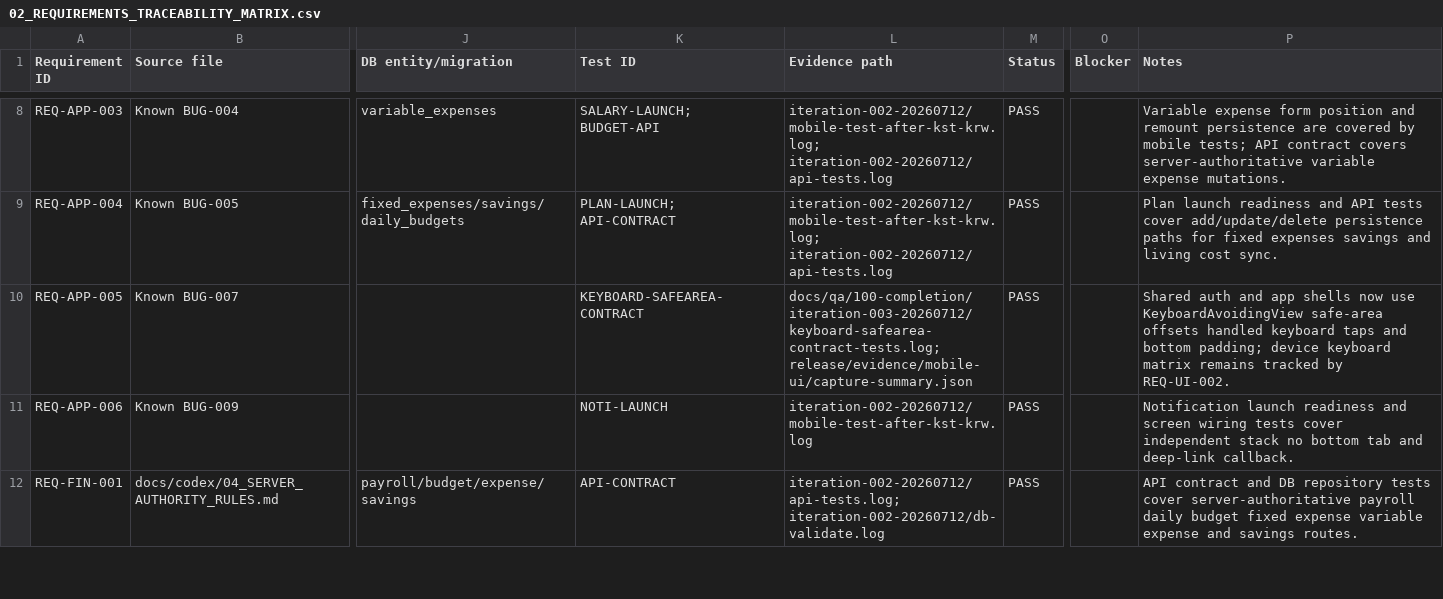
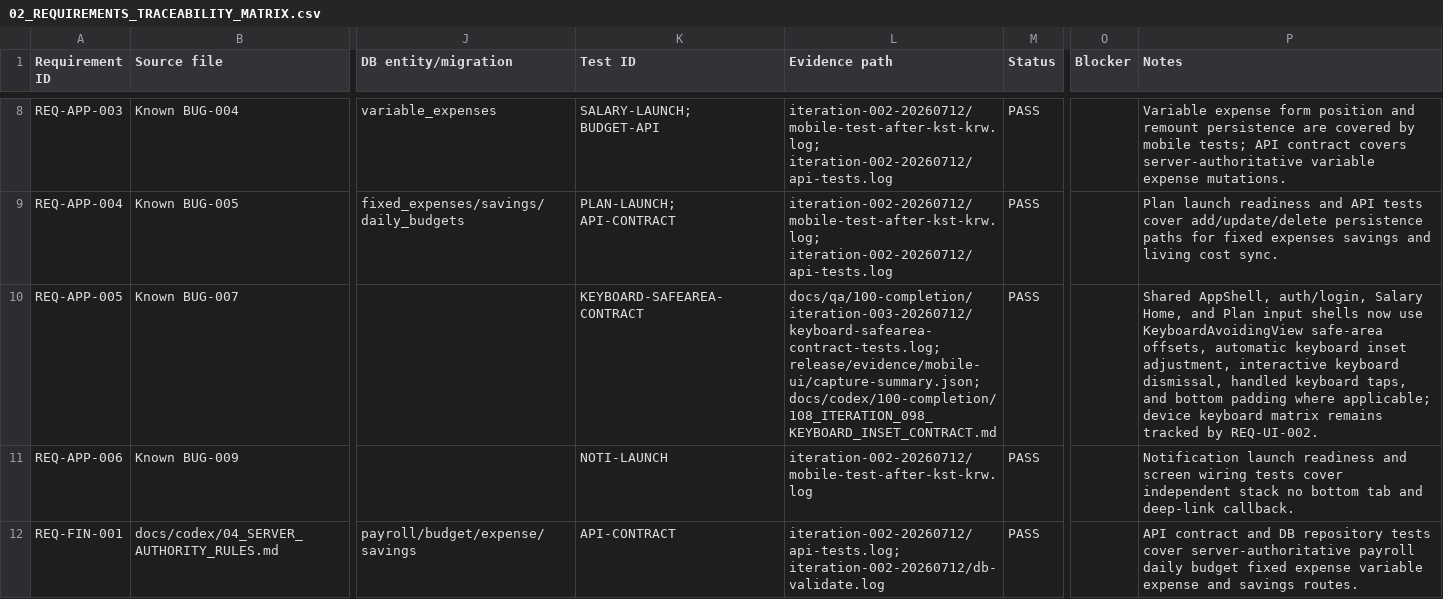
Before and after one commit to jinbizman-boop/salary-hijacking, a CSV file: docs/codex/100-completion/02_REQUIREMENTS_TRACEABILITY_MATRIX.csv, drawn as a sheet; only a part is shown, gaps mark what is left out; the diff covers the shown part only; the diff names each change by its address in the sheet, - before the commit and + after, or states it on an @@ line.

Commit message:
Strengthen mobile keyboard inset contract

```diff
--- a/docs/codex/100-completion/02_REQUIREMENTS_TRACEABILITY_MATRIX.csv
+++ b/docs/codex/100-completion/02_REQUIREMENTS_TRACEABILITY_MATRIX.csv
-L10 (Evidence path): docs/qa/100-completion/iteration-003-20260712/keyboard-safearea-contract-tests.log; release/evidence/mobile-ui/capture-summary.json
+L10 (Evidence path): docs/qa/100-completion/iteration-003-20260712/keyboard-safearea-contract-tests.log; release/evidence/mobile-ui/capture-summary.json; docs/codex/100-completion/108_ITERATION_098_KEYBOARD_INSET_CONTRACT.md
-P10 (Notes): Shared auth and app shells now use KeyboardAvoidingView safe-area offsets handled keyboard taps and bottom padding; device keyboard…
+P10 (Notes): Shared AppShell, auth/login, Salary Home, and Plan input shells now use KeyboardAvoidingView safe-area offsets, automatic keyboard inset adjustment, interactive keyboard dismissal, handled keyboard taps, and bottom padding where applicable; device keyboard…
```
Also changed, not shown: 2 edited cells elsewhere in this file, 10 other files.
